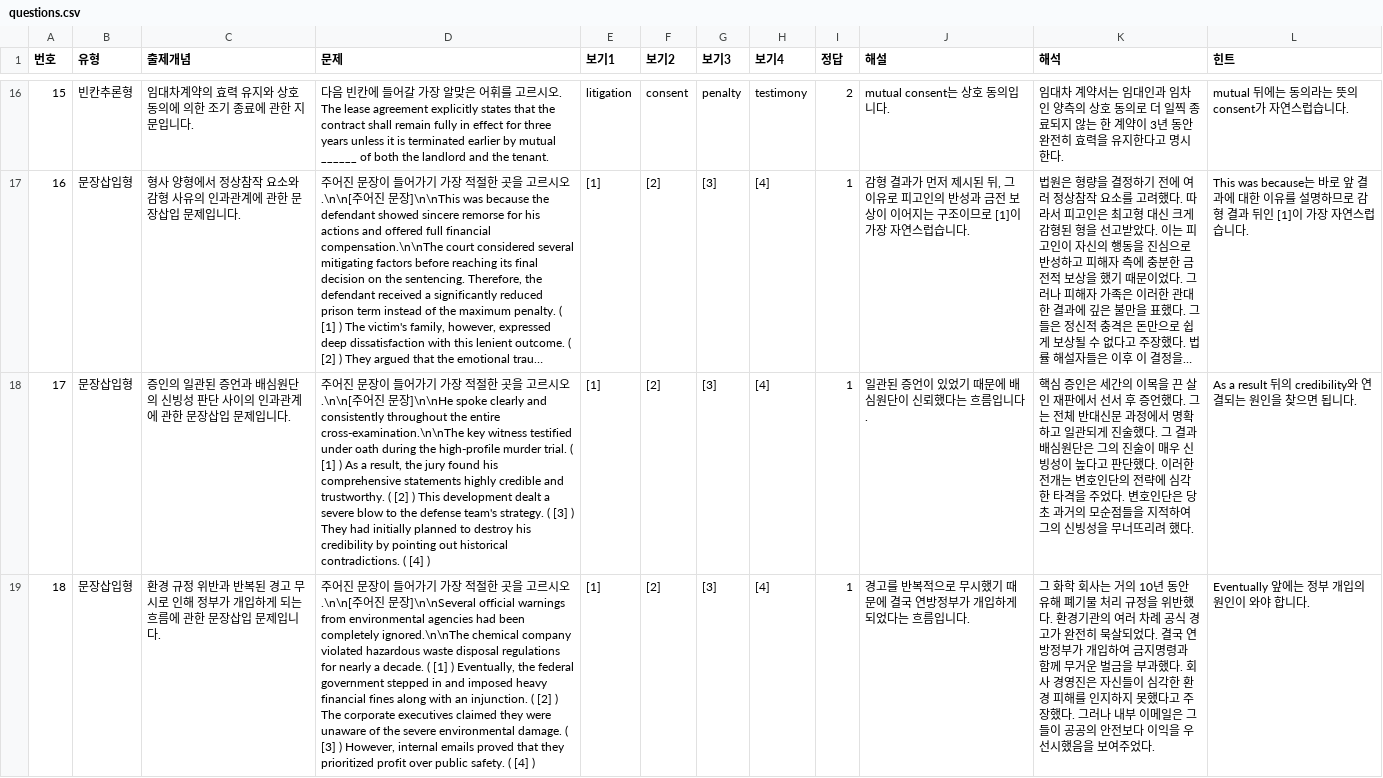
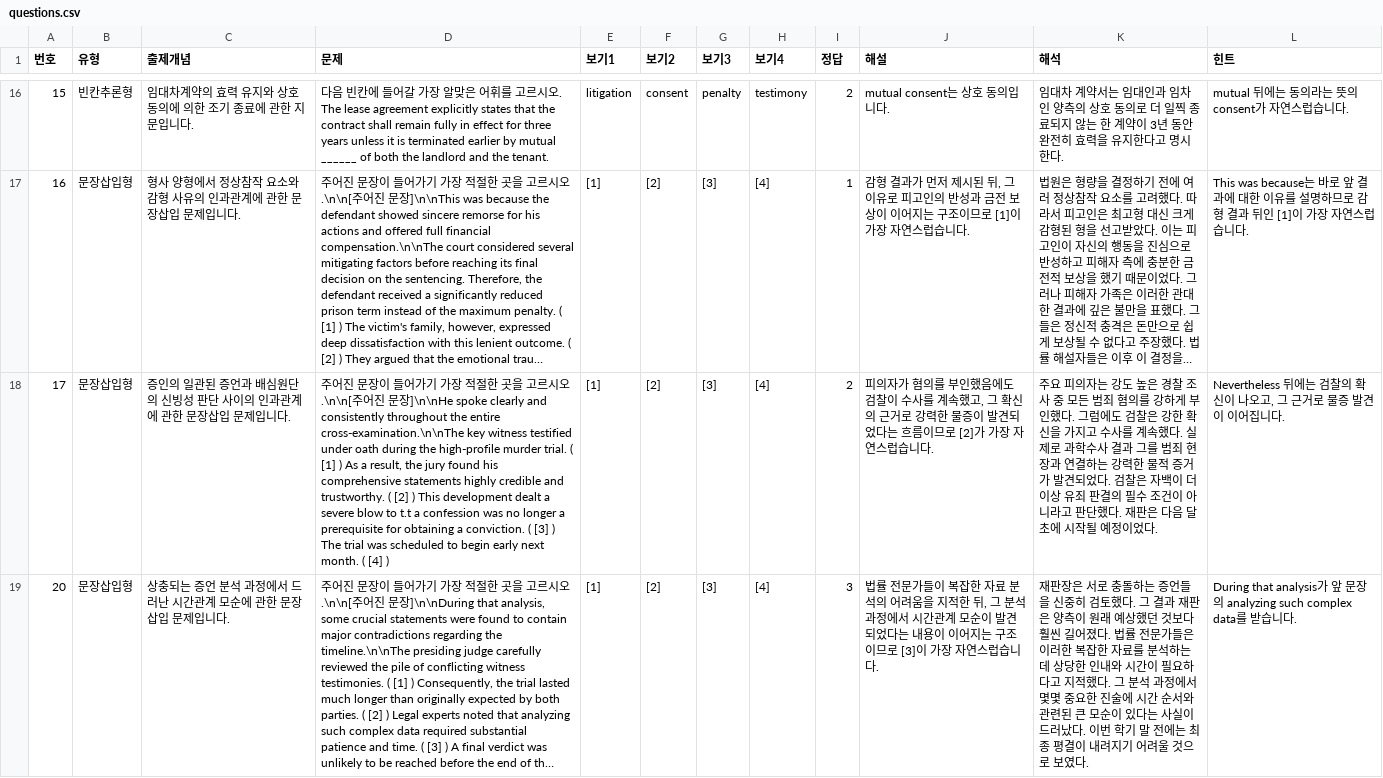
Before and after one commit to davidhor2026/law-english, a CSV file: questions.csv, drawn as a sheet; only a part is shown, gaps mark what is left out; the shorter side is filled out with more unchanged rows; long unchanged cells end in …; the diff covers the shown part only; the diff names each change by its address in the sheet, - before the commit and + after, or states it on an @@ line.

```diff
--- a/questions.csv
+++ b/questions.csv
-D18 (문제): …blow to the defense team's strategy. ( [3] ) They had initially planned to destroy his credibility by pointing out historical contradictions. ( [4]…
+D18 (문제): …blow to t.t a confession was no longer a prerequisite for obtaining a conviction. ( [3] ) The trial was scheduled to begin early next month. ( [4]…
-I18 (정답): 1
+I18 (정답): 2
-J18 (해설): 일관된 증언이 있었기 때문에 배심원단이 신뢰했다는 흐름입니다.
+J18 (해설): 피의자가 혐의를 부인했음에도 검찰이 수사를 계속했고, 그 확신의 근거로 강력한 물증이 발견되었다는 흐름이므로 [2]가 가장 자연스럽습니다.
-K18 (해석): 핵심 증인은 세간의 이목을 끈 살인 재판에서 선서 후 증언했다. 그는 전체 반대신문 과정에서 명확하고 일관되게 진술했다. 그 결과 배심원단은 그의 진술이 매우 신빙성이 높다고 판단했다. 이러한 전개는 변호인단의 전략에 심각한 타격을 주었다. 변호인단은 당초 과거의 모순점들을 지적하여 그의 신빙성을 무너뜨리려 했다.
+K18 (해석): 주요 피의자는 강도 높은 경찰 조사 중 모든 범죄 혐의를 강하게 부인했다. 그럼에도 검찰은 강한 확신을 가지고 수사를 계속했다. 실제로 과학수사 결과 그를 범죄 현장과 연결하는 강력한 물적 증거가 발견되었다. 검찰은 자백이 더 이상 유죄 판결의 필수 조건이 아니라고 판단했다. 재판은 다음 달 초에 시작될 예정이었다.
-L18 (힌트): As a result 뒤의 credibility와 연결되는 원인을 찾으면 됩니다.
+L18 (힌트): Nevertheless 뒤에는 검찰의 확신이 나오고, 그 근거로 물증 발견이 이어집니다.
-row 19: 18 | 문장삽입형 | 환경 규정 위반과 반복된 경고 무시로 인해 정부가 개입하게 되는 흐름에 관한 문장삽입 문제입니다. | 주어진 문장이 들어가기 가장 적절한 곳을 고르시오.\n\n[주어진 문장]\n\nSeveral official warnings from environmental agencies had been completely ignored.\n\nThe chemical company violated hazardous waste disposal regulations for nearly a decade. ( [1] ) Eventually, the federal government stepped in and imposed heavy financial fines along with an injunction. ( [2] ) The corporate executives claimed they were unaware of the severe environmental damage. ( [3] ) However, internal emails proved that they prioritized profit over public safety. ( [4] ) | [1] | [2] | [3] | [4] | 1 | 경고를 반복적으로 무시했기 때문에 결국 연방정부가 개입하게 되었다는 흐름입니다. | 그 화학 회사는 거의 10년 동안 유해 폐기물 처리 규정을 위반했다. 환경기관의 여러 차례 공식 경고가 완전히 묵살되었다. 결국 연방정부가 개입하여 금지명령과 함께 무거운 벌금을 부과했다. 회사 경영진은 자신들이 심각한 환경 피해를 인지하지 못했다고 주장했다. 그러나 내부 이메일은 그들이 공공의 안전보다 이익을 우선시했음을 보여주었다. | Eventually 앞에는 정부 개입의 원인이 와야 합니다.
```
Also changed, not shown: 1 removed row and 1 edited cell elsewhere in this file.
